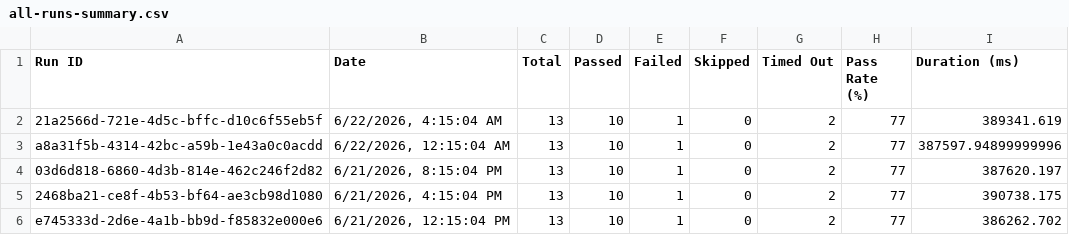
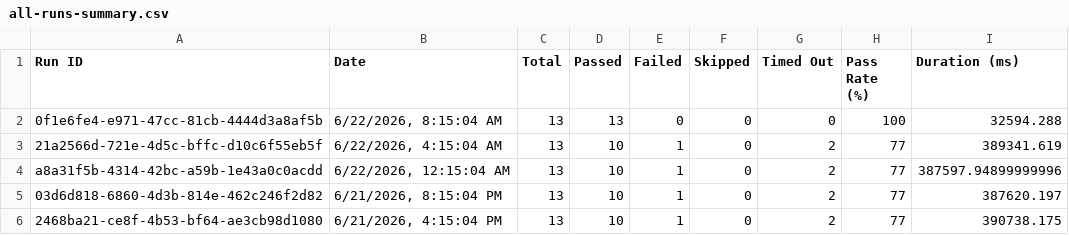
Before and after one commit to saira-uwc/asksam-datascience-automation, a CSV file: docs/exports/all-runs-summary.csv, drawn as a sheet; only a part is shown; the shorter side is filled out with more unchanged rows.

```diff
--- a/docs/exports/all-runs-summary.csv
+++ b/docs/exports/all-runs-summary.csv
@@ -1,2 +1,3 @@
 Run ID,Date,Total,Passed,Failed,Skipped,Timed Out,Pass Rate (%),Duration (ms)
+"0f1e6fe4-e971-47cc-81cb-4444d3a8af5b","6/22/2026, 8:15:04 AM",13,13,0,0,0,100,32594.288
 "21a2566d-721e-4d5c-bffc-d10c6f55eb5f","6/22/2026, 4:15:04 AM",13,10,1,0,2,77,389341.619
```
Also changed, not shown: docs/exports/current-run.csv, 21 other files.
